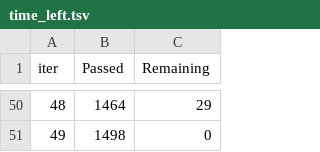
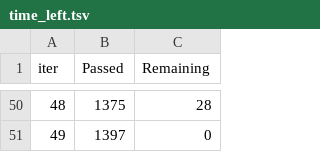
Before and after one commit to realdanizilla/Rusty-Bargain-App, a TSV file: backend/catboost_info/time_left.tsv, drawn as a sheet; only a part is shown, gaps mark what is left out; the diff covers the shown part only.

```diff
--- a/backend/catboost_info/time_left.tsv
+++ b/backend/catboost_info/time_left.tsv
@@ -50,2 +50,2 @@ iter	Passed	Remaining
-48	1464	29
-49	1498	0
+48	1375	28
+49	1397	0
```
Also changed, not shown: 96 edited cells elsewhere in this file, 16 other files.
